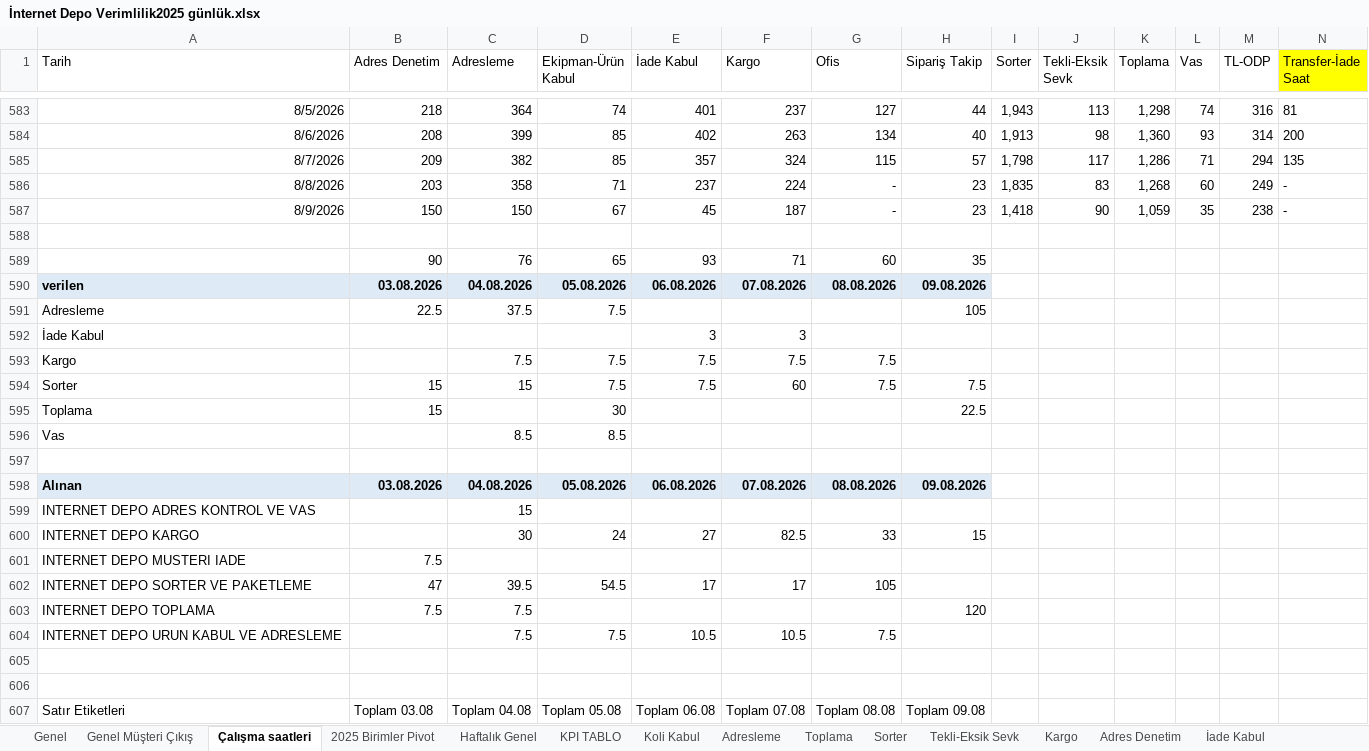
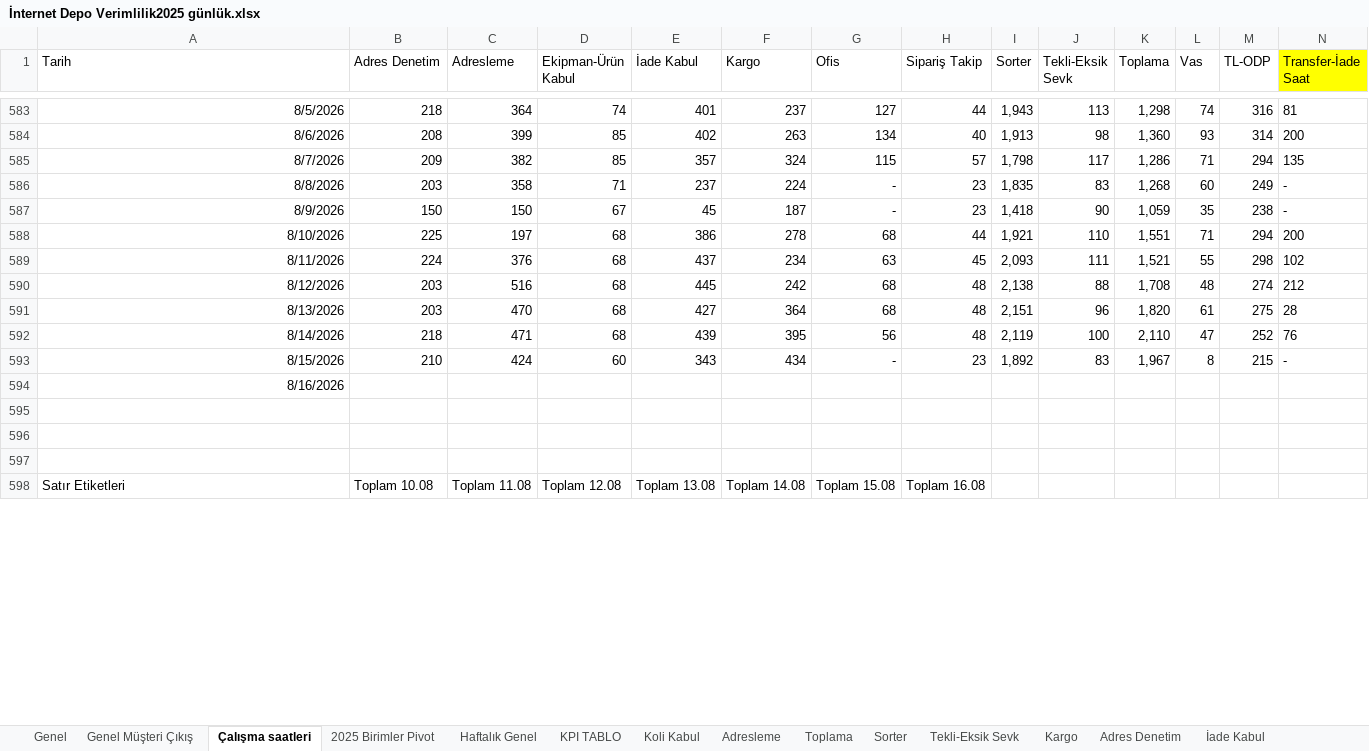
Before and after one commit to omer44-Coder/Dashboard, an Excel workbook: İnternet Depo Verimlilik2025 günlük.xlsx, sheet Çalışma saatleri, drawn as a sheet; only a part is shown, gaps mark what is left out; values as stored, in another font and other column widths than the file's, no borders; removed rows and columns are numbered as before the commit, all else as after; rows hold the shown columns only; the diff covers the shown part only; the diff names each change by its address in the sheet, - before the commit and + after, or states it on an @@ line.

```diff
--- a/İnternet Depo Verimlilik2025 günlük.xlsx (sheet Çalışma saatleri)
+++ b/İnternet Depo Verimlilik2025 günlük.xlsx (sheet Çalışma saatleri)
-row 588: (empty)
+row 588: 8/10/2026 | 225 | 197 | 68 | 386 | 278 | 68 | 44 | 1,921 | 110 | 1,551 | 71 | 294 | 200
-row 589:  | 90 | 76 | 65 | 93 | 71 | 60 | 35
-row 590: verilen | 03.08.2026 | 04.08.2026 | 05.08.2026 | 06.08.2026 | 07.08.2026 | 08.08.2026 | 09.08.2026
-row 591: Adresleme | 22.5 | 37.5 | 7.5 |  |  |  | 105
-row 592: İade Kabul |  |  |  | 3 | 3
-row 593: Kargo |  | 7.5 | 7.5 | 7.5 | 7.5 | 7.5
-row 594: Sorter | 15 | 15 | 7.5 | 7.5 | 60 | 7.5 | 7.5
-row 595: Toplama | 15 |  | 30 |  |  |  | 22.5
-row 596: Vas |  | 8.5 | 8.5
-row 589: (empty)
+row 589: 8/11/2026 | 224 | 376 | 68 | 437 | 234 | 63 | 45 | 2,093 | 111 | 1,521 | 55 | 298 | 102
-row 598: Alınan | 03.08.2026 | 04.08.2026 | 05.08.2026 | 06.08.2026 | 07.08.2026 | 08.08.2026 | 09.08.2026
-row 599: INTERNET DEPO ADRES KONTROL VE VAS |  | 15
-row 600: INTERNET DEPO KARGO |  | 30 | 24 | 27 | 82.5 | 33 | 15
-row 601: INTERNET DEPO MUSTERI IADE | 7.5
-row 602: INTERNET DEPO SORTER VE PAKETLEME | 47 | 39.5 | 54.5 | 17 | 17 | 105
-row 603: INTERNET DEPO TOPLAMA | 7.5 | 7.5 |  |  |  |  | 120
-row 604: INTERNET DEPO URUN KABUL VE ADRESLEME |  | 7.5 | 7.5 | 10.5 | 10.5 | 7.5
+row 590: 8/12/2026 | 203 | 516 | 68 | 445 | 242 | 68 | 48 | 2,138 | 88 | 1,708 | 48 | 274 | 212
+row 591: 8/13/2026 | 203 | 470 | 68 | 427 | 364 | 68 | 48 | 2,151 | 96 | 1,820 | 61 | 275 | 28
+row 592: 8/14/2026 | 218 | 471 | 68 | 439 | 395 | 56 | 48 | 2,119 | 100 | 2,110 | 47 | 252 | 76
+row 593: 8/15/2026 | 210 | 424 | 60 | 343 | 434 | - | 23 | 1,892 | 83 | 1,967 | 8 | 215 | -
+row 594: 8/16/2026
+row 597: (empty)
-B598 (Adres Denetim): Toplam 03.08
+B598 (Adres Denetim): Toplam 10.08
-C598 (Adresleme): Toplam 04.08
+C598 (Adresleme): Toplam 11.08
-D598 (Ekipman-Ürün Kabul): Toplam 05.08
+D598 (Ekipman-Ürün Kabul): Toplam 12.08
-E598 (İade Kabul): Toplam 06.08
+E598 (İade Kabul): Toplam 13.08
-F598 (Kargo): Toplam 07.08
+F598 (Kargo): Toplam 14.08
-G598 (Ofis): Toplam 08.08
+G598 (Ofis): Toplam 15.08
-H598 (Sipariş Takip): Toplam 09.08
+H598 (Sipariş Takip): Toplam 16.08
```
Also changed, not shown: 20 added rows and 79 edited cells elsewhere in this sheet, sheet KPI TABLO, sheet Tekli-Eksik Sevk, sheet Genel, sheet Kargo, sheet Adresleme, sheet Adres Denetim, 5 more sheets, other sheet tabs, formulas that keep their value, charts or pictures.
